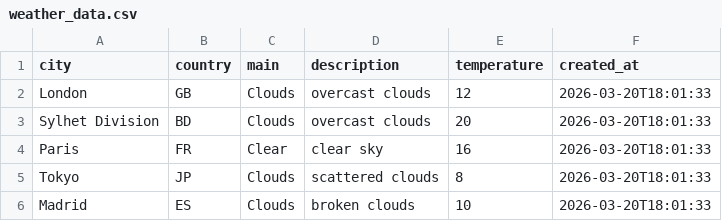
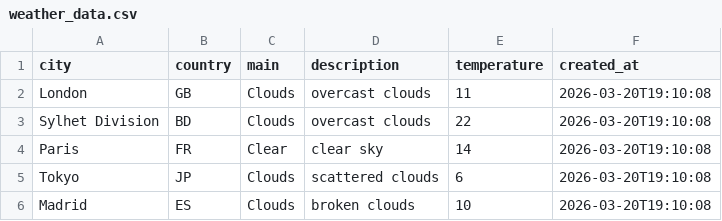
Before and after one commit to amzzz930/weather-api-integration, a CSV file: weather_data.csv, drawn as a sheet.

```diff
--- a/weather_data.csv
+++ b/weather_data.csv
@@ -1,6 +1,6 @@
 city,country,main,description,temperature,created_at
-London,GB,Clouds,overcast clouds,12,2026-03-20T18:01:33
-Sylhet Division,BD,Clouds,overcast clouds,20,2026-03-20T18:01:33
-Paris,FR,Clear,clear sky,16,2026-03-20T18:01:33
-Tokyo,JP,Clouds,scattered clouds,8,2026-03-20T18:01:33
-Madrid,ES,Clouds,broken clouds,10,2026-03-20T18:01:33
+London,GB,Clouds,overcast clouds,11,2026-03-20T19:10:08
+Sylhet Division,BD,Clouds,overcast clouds,22,2026-03-20T19:10:08
+Paris,FR,Clear,clear sky,14,2026-03-20T19:10:08
+Tokyo,JP,Clouds,scattered clouds,6,2026-03-20T19:10:08
+Madrid,ES,Clouds,broken clouds,10,2026-03-20T19:10:08
```
